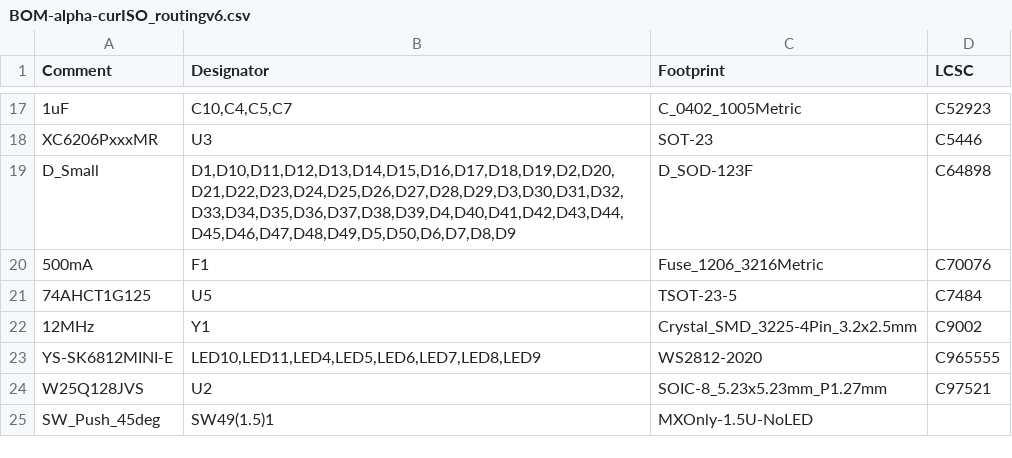
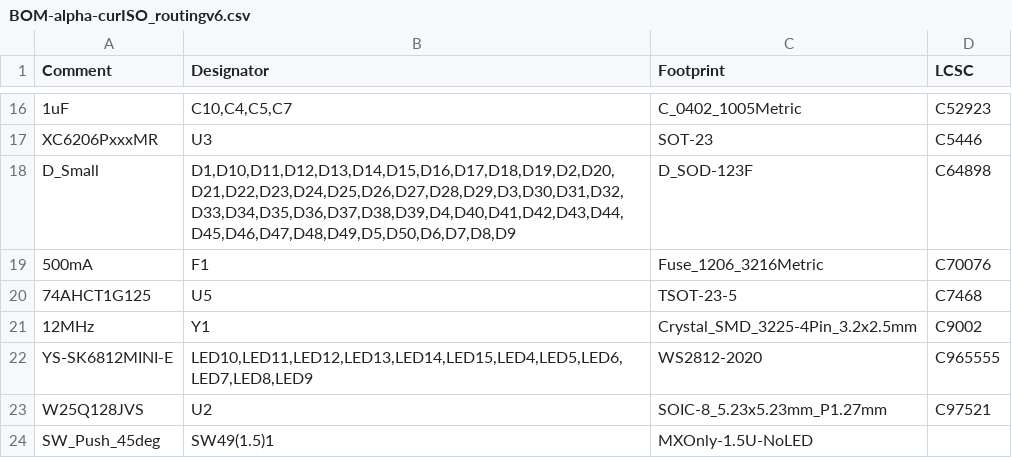
Before and after one commit to calvin-mcd/alpha-curISO, a CSV file: production/BOM-alpha-curISO_routingv6.csv, drawn as a sheet; only a part is shown, gaps mark what is left out; the diff covers the shown part only.

```diff
--- a/production/BOM-alpha-curISO_routingv6.csv
+++ b/production/BOM-alpha-curISO_routingv6.csv
@@ -20,5 +19,5 @@ D_Small,"D1,D10,D11,D12,D13,D14,D15,D16,D17,D18,D19,D2,D20,D21,D22,D23,D24,D25,D
 500mA,F1,Fuse_1206_3216Metric,C70076
-74AHCT1G125,U5,TSOT-23-5,C7484
+74AHCT1G125,U5,TSOT-23-5,C7468
 12MHz,Y1,Crystal_SMD_3225-4Pin_3.2x2.5mm,C9002
-YS-SK6812MINI-E,"LED10,LED11,LED4,LED5,LED6,LED7,LED8,LED9",WS2812-2020,C965555
+YS-SK6812MINI-E,"LED10,LED11,LED12,LED13,LED14,LED15,LED4,LED5,LED6,LED7,LED8,LED9",WS2812-2020,C965555
 W25Q128JVS,U2,SOIC-8_5.23x5.23mm_P1.27mm,C97521
```
Also changed, not shown: 4 removed rows and 3 edited cells elsewhere in this file, production/POS-alpha-curISO_routingv6.csv, 19 other files.
